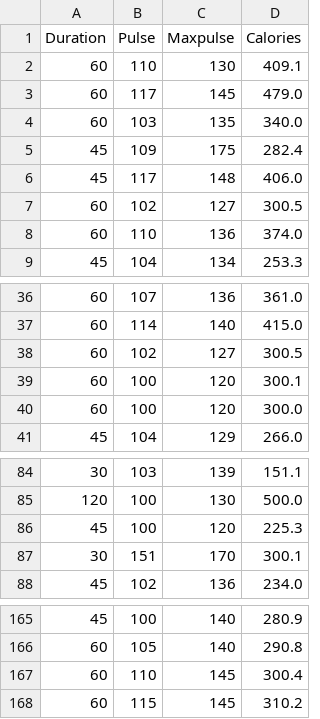
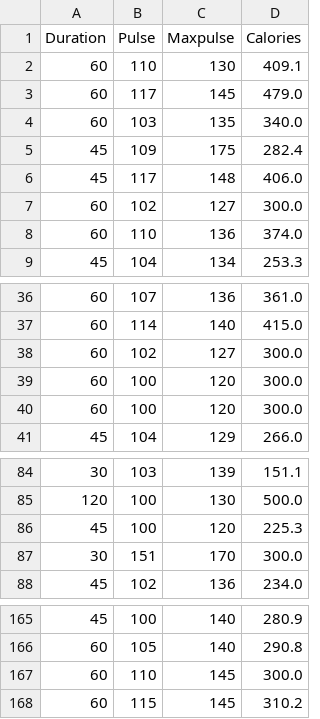
Before and after one commit to imsalione/PythonFundamentals-Farsi, a CSV file: w3schools/data.csv, drawn as a sheet; only a part is shown, gaps mark what is left out; the diff names each change by its address in the sheet, - before the commit and + after, or states it on an @@ line.

Commit message:
new data added

```diff
--- a/w3schools/data.csv
+++ b/w3schools/data.csv
-D7 (Calories): 300.5
+D7 (Calories): 300.0
-D38 (Calories): 300.5
+D38 (Calories): 300.0
-D39 (Calories): 300.1
+D39 (Calories): 300.0
-D87 (Calories): 300.1
+D87 (Calories): 300.0
-D167 (Calories): 300.4
+D167 (Calories): 300.0
```
Also changed, not shown: 4 other files.
